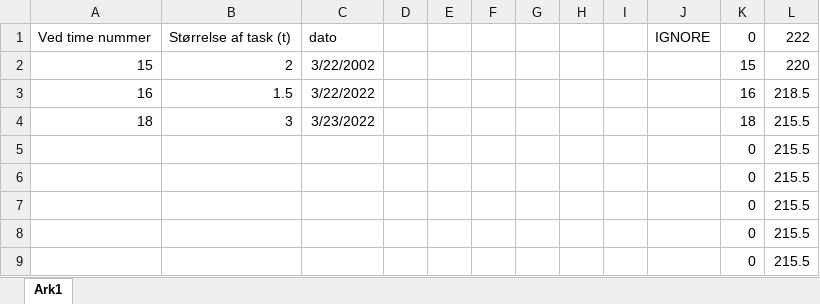
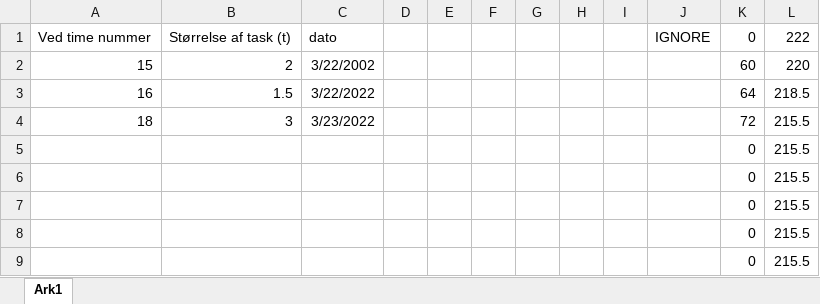
Before and after one commit to AJungersen/DDU-Eksamensprojekt, an Excel workbook: Til burndown.xlsx, sheet Ark1, drawn as a sheet; only a part is shown; values as stored, in another font and other column widths than the file's, no borders; the diff names each change by its address in the sheet, - before the commit and + after, or states it on an @@ line.

```diff
--- a/Til burndown.xlsx (sheet Ark1)
+++ b/Til burndown.xlsx (sheet Ark1)
-K2: 15
+K2: 60
-K3: 16
+K3: 64
-K4: 18
+K4: 72
```
Also changed, not shown: 1 other file.
